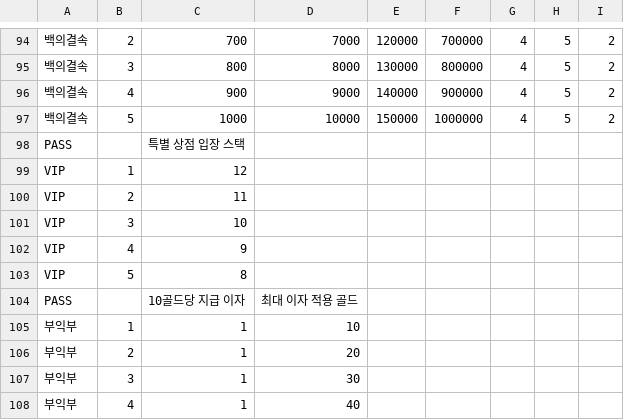
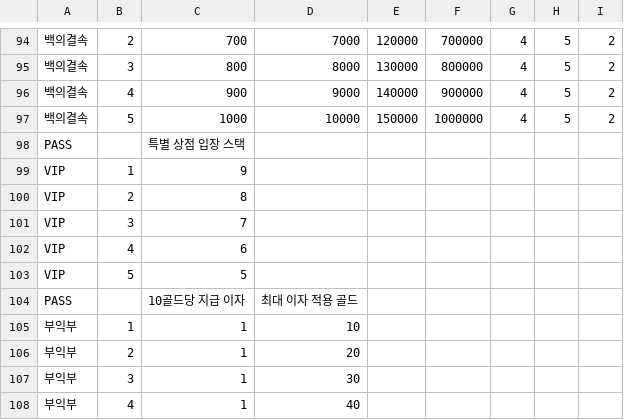
Before and after one commit to Penguin-God/TowerDefenseGame, a CSV file: Assets/Resources/Data/SkillData/SkillLevelData.csv, drawn as a sheet; only a part is shown, gaps mark what is left out; the diff names each change by its address in the sheet, - before the commit and + after, or states it on an @@ line.

Commit message:
chore: 필요없는 asset 제거

```diff
--- a/Assets/Resources/Data/SkillData/SkillLevelData.csv
+++ b/Assets/Resources/Data/SkillData/SkillLevelData.csv
-C99: 12
+C99: 9
-C100: 11
+C100: 8
-C101: 10
+C101: 7
-C102: 9
+C102: 6
-C103: 8
+C103: 5
```
Also changed, not shown: 10 other files.
